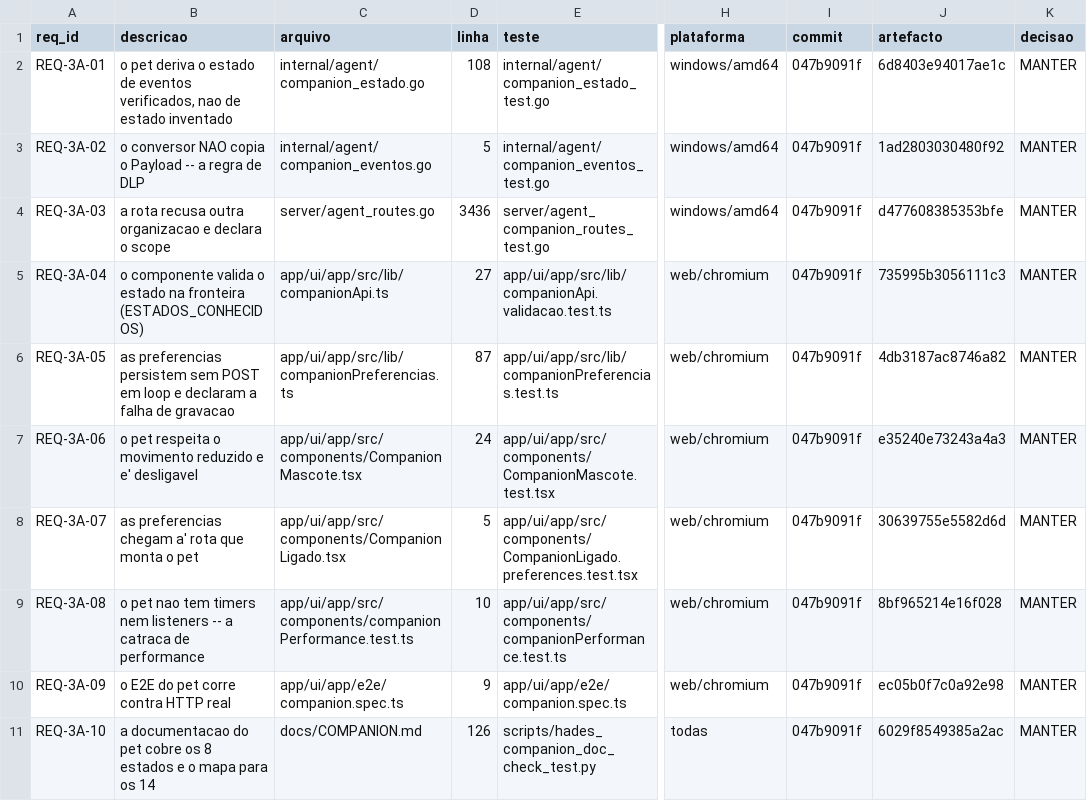
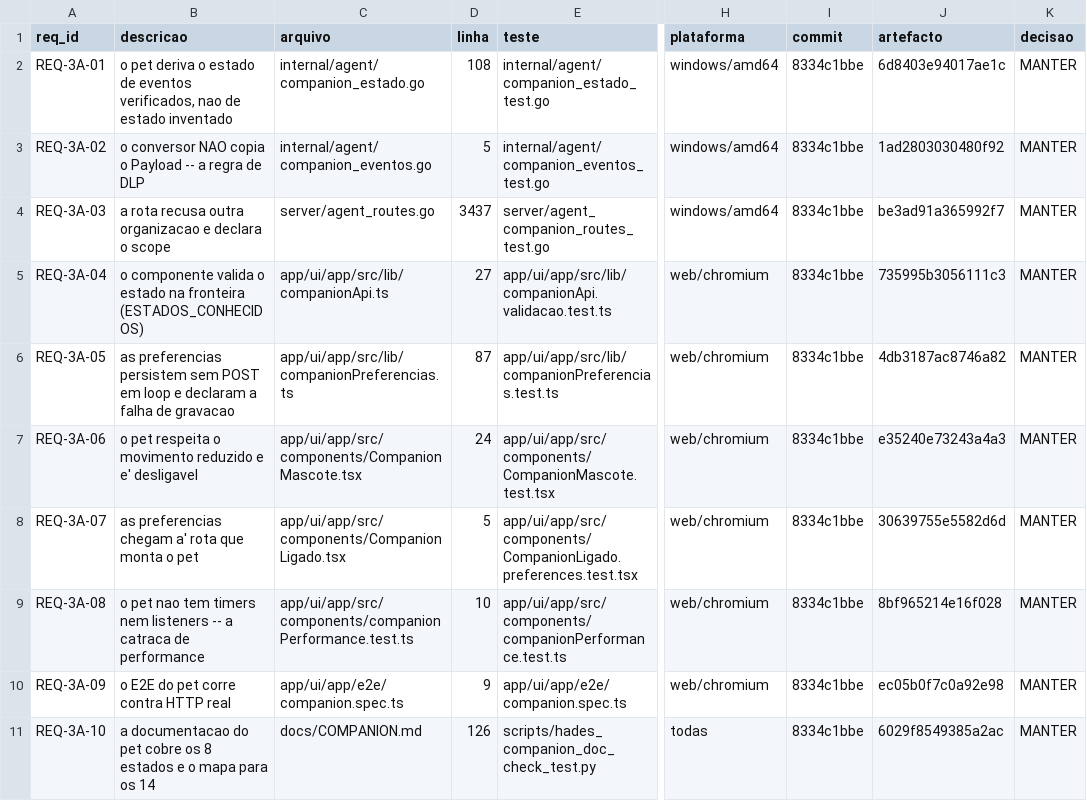
Before and after one commit to DZ23-LTDA/hades-ollama, a CSV file: docs/audit/REQUISITOS.csv, drawn as a sheet; only a part is shown, gaps mark what is left out; the diff names each change by its address in the sheet, - before the commit and + after, or states it on an @@ line.

```diff
--- a/docs/audit/REQUISITOS.csv
+++ b/docs/audit/REQUISITOS.csv
-I2:I11 (commit): 047b9091f
+I2:I11 (commit): 8334c1bbe
-D4 (linha): 3436
+D4 (linha): 3437
-J4 (artefacto): d477608385353bfe
+J4 (artefacto): be3ad91a365992f7
```
Also changed, not shown: docs/audit/PARIDADE_EVIDENCIAS.csv, 17 other files.
